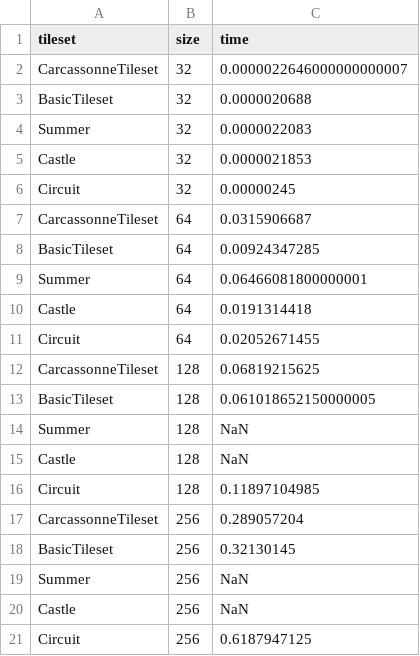
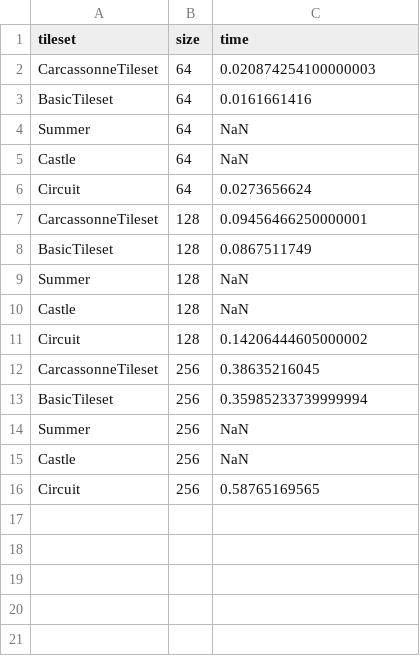
Before and after one commit to ria8651/hierarchical-wfc, a CSV file: benches/data/map_size_deterministic.csv, drawn as a sheet.

```diff
--- a/benches/data/map_size_deterministic.csv
+++ b/benches/data/map_size_deterministic.csv
@@ -1,21 +1,16 @@
 tileset,size,time
-CarcassonneTileset,32,0.0000022646000000000007
-BasicTileset,32,0.0000020688
-Summer,32,0.0000022083
-Castle,32,0.0000021853
-Circuit,32,0.00000245
-CarcassonneTileset,64,0.0315906687
-BasicTileset,64,0.00924347285
-Summer,64,0.06466081800000001
-Castle,64,0.0191314418
-Circuit,64,0.02052671455
-CarcassonneTileset,128,0.06819215625
-BasicTileset,128,0.061018652150000005
+CarcassonneTileset,64,0.020874254100000003
+BasicTileset,64,0.0161661416
+Summer,64,NaN
+Castle,64,NaN
+Circuit,64,0.0273656624
+CarcassonneTileset,128,0.09456466250000001
+BasicTileset,128,0.0867511749
 Summer,128,NaN
 Castle,128,NaN
-Circuit,128,0.11897104985
-CarcassonneTileset,256,0.289057204
-BasicTileset,256,0.32130145
+Circuit,128,0.14206444605000002
+CarcassonneTileset,256,0.38635216045
+BasicTileset,256,0.35985233739999994
 Summer,256,NaN
 Castle,256,NaN
-Circuit,256,0.6187947125
+Circuit,256,0.58765169565
```
Also changed, not shown: benches/data/map_size_non_deterministic.csv, 5 other files.
